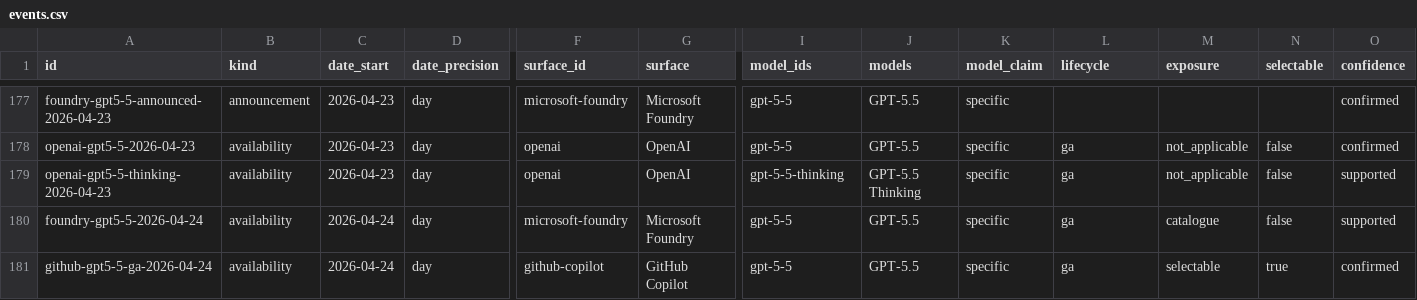
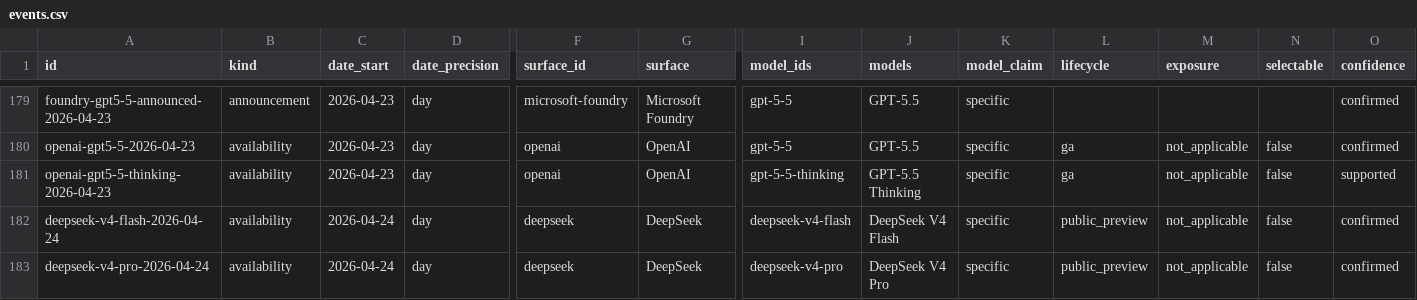
Before and after one commit to Bibbleq/frontier-model-tracker, a CSV file: generated/events.csv, drawn as a sheet; only a part is shown, gaps mark what is left out; the shorter side is filled out with more unchanged rows; rows hold the shown columns only; the diff covers the shown part only; the diff names each change by its address in the sheet, - before the commit and + after, or states it on an @@ line.

```diff
--- a/generated/events.csv
+++ b/generated/events.csv
+row 182: deepseek-v4-flash-2026-04-24 | availability | 2026-04-24 | day | deepseek | DeepSeek | deepseek-v4-flash | DeepSeek V4 Flash | specific | public_preview | not_applicable | false | confirmed
+row 183: deepseek-v4-pro-2026-04-24 | availability | 2026-04-24 | day | deepseek | DeepSeek | deepseek-v4-pro | DeepSeek V4 Pro | specific | public_preview | not_applicable | false | confirmed
```
Also changed, not shown: 7 added rows, 1 removed row and 11 edited cells elsewhere in this file, generated/current-state.csv, generated/generations.csv, 9 other files.
